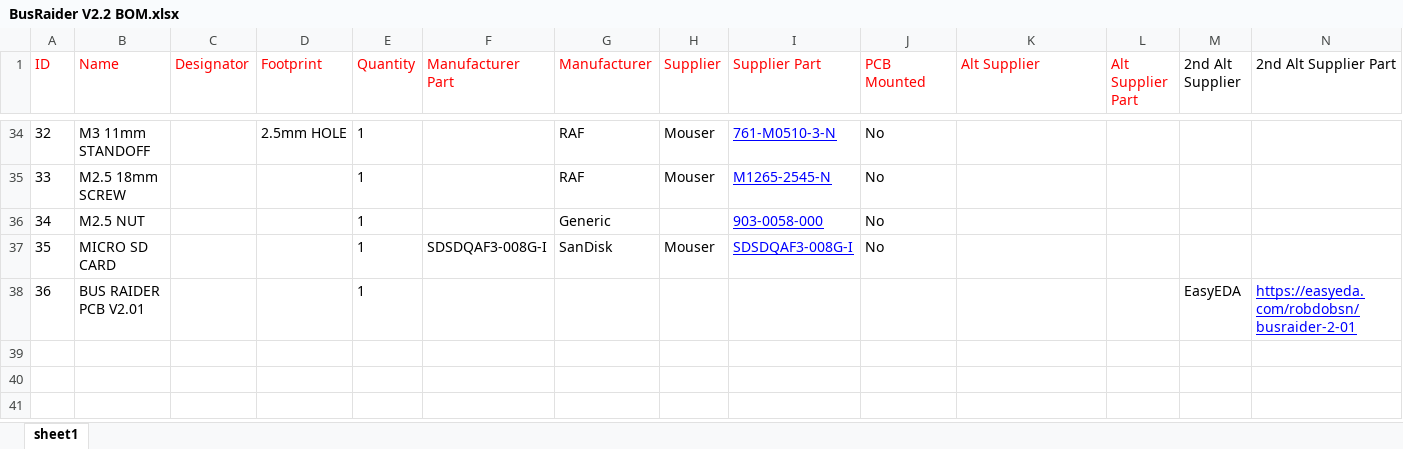
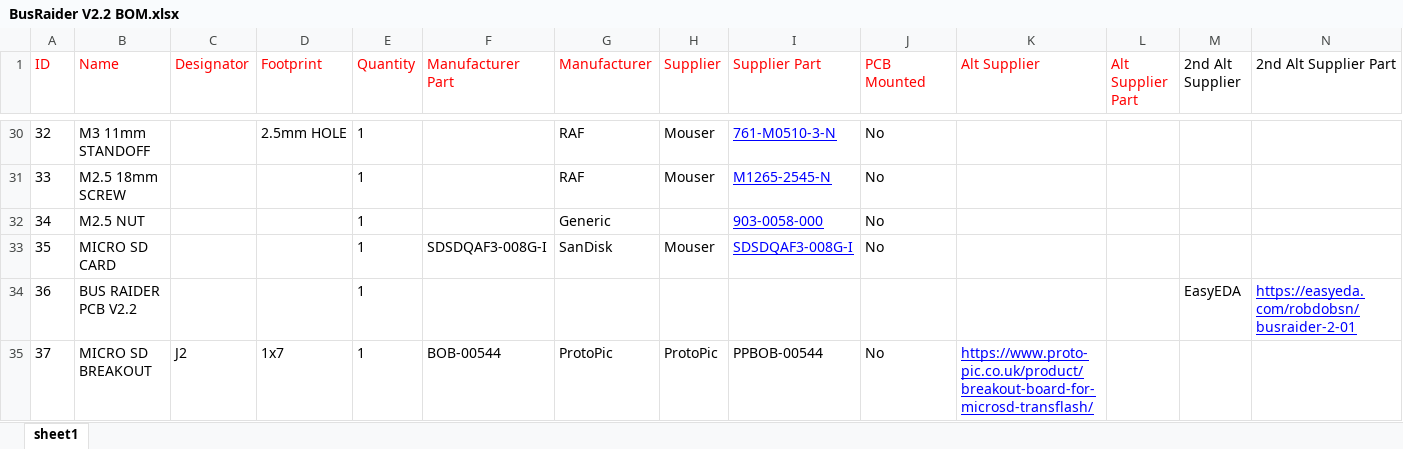
Before and after one commit to robdobsn/BusRaider, an Excel workbook: PCB/V2-2/BusRaider V2.2 BOM.xlsx, sheet sheet1, drawn as a sheet; only a part is shown, gaps mark what is left out; values as stored, in another font and other column widths than the file's, no borders; addresses are those after the commit; the diff covers the shown part only; the diff names each change by its address in the sheet, - before the commit and + after, or states it on an @@ line.

```diff
--- a/PCB/V2-2/BusRaider V2.2 BOM.xlsx (sheet sheet1)
+++ b/PCB/V2-2/BusRaider V2.2 BOM.xlsx (sheet sheet1)
-B34 (Name): BUS RAIDER PCB V2.01
+B34 (Name): BUS RAIDER PCB V2.2
+row 35: 37 | MICRO SD BREAKOUT | J2 | 1x7 | 1 | BOB-00544 | ProtoPic | ProtoPic | PPBOB-00544 | No | https://www.proto-pic.co.uk/product/breakout-board-for-microsd-transflash/
```
Also changed, not shown: 4 removed rows and 21 edited cells elsewhere in this sheet, 4 other files.
